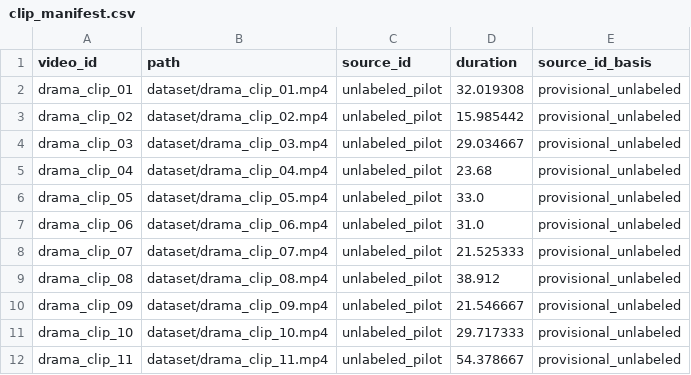
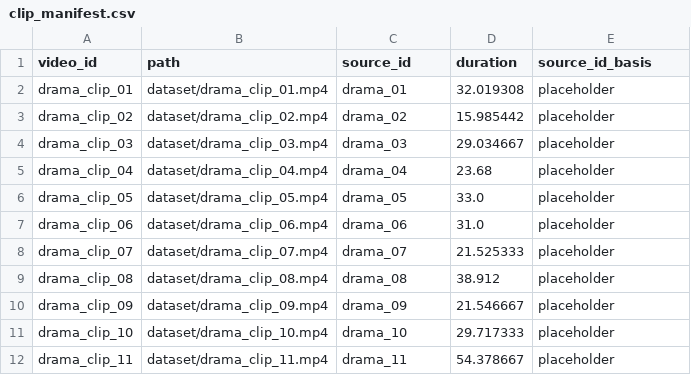
Before and after one commit to DraPraks/glupov, a CSV file: data/clip_manifest.csv, drawn as a sheet.

Commit message:
rq1 proof of concept done
placeholder human enjoyment

```diff
--- a/data/clip_manifest.csv
+++ b/data/clip_manifest.csv
@@ -1,12 +1,12 @@
 video_id,path,source_id,duration,source_id_basis
-drama_clip_01,dataset/drama_clip_01.mp4,unlabeled_pilot,32.019308,provisional_unlabeled
-drama_clip_02,dataset/drama_clip_02.mp4,unlabeled_pilot,15.985442,provisional_unlabeled
-drama_clip_03,dataset/drama_clip_03.mp4,unlabeled_pilot,29.034667,provisional_unlabeled
-drama_clip_04,dataset/drama_clip_04.mp4,unlabeled_pilot,23.68,provisional_unlabeled
-drama_clip_05,dataset/drama_clip_05.mp4,unlabeled_pilot,33.0,provisional_unlabeled
-drama_clip_06,dataset/drama_clip_06.mp4,unlabeled_pilot,31.0,provisional_unlabeled
-drama_clip_07,dataset/drama_clip_07.mp4,unlabeled_pilot,21.525333,provisional_unlabeled
-drama_clip_08,dataset/drama_clip_08.mp4,unlabeled_pilot,38.912,provisional_unlabeled
-drama_clip_09,dataset/drama_clip_09.mp4,unlabeled_pilot,21.546667,provisional_unlabeled
-drama_clip_10,dataset/drama_clip_10.mp4,unlabeled_pilot,29.717333,provisional_unlabeled
-drama_clip_11,dataset/drama_clip_11.mp4,unlabeled_pilot,54.378667,provisional_unlabeled
+drama_clip_01,dataset/drama_clip_01.mp4,drama_01,32.019308,placeholder
+drama_clip_02,dataset/drama_clip_02.mp4,drama_02,15.985442,placeholder
+drama_clip_03,dataset/drama_clip_03.mp4,drama_03,29.034667,placeholder
+drama_clip_04,dataset/drama_clip_04.mp4,drama_04,23.68,placeholder
+drama_clip_05,dataset/drama_clip_05.mp4,drama_05,33.0,placeholder
+drama_clip_06,dataset/drama_clip_06.mp4,drama_06,31.0,placeholder
+drama_clip_07,dataset/drama_clip_07.mp4,drama_07,21.525333,placeholder
+drama_clip_08,dataset/drama_clip_08.mp4,drama_08,38.912,placeholder
+drama_clip_09,dataset/drama_clip_09.mp4,drama_09,21.546667,placeholder
+drama_clip_10,dataset/drama_clip_10.mp4,drama_10,29.717333,placeholder
+drama_clip_11,dataset/drama_clip_11.mp4,drama_11,54.378667,placeholder
```
Also changed, not shown: data/metric_scores.csv, 3 other files.
